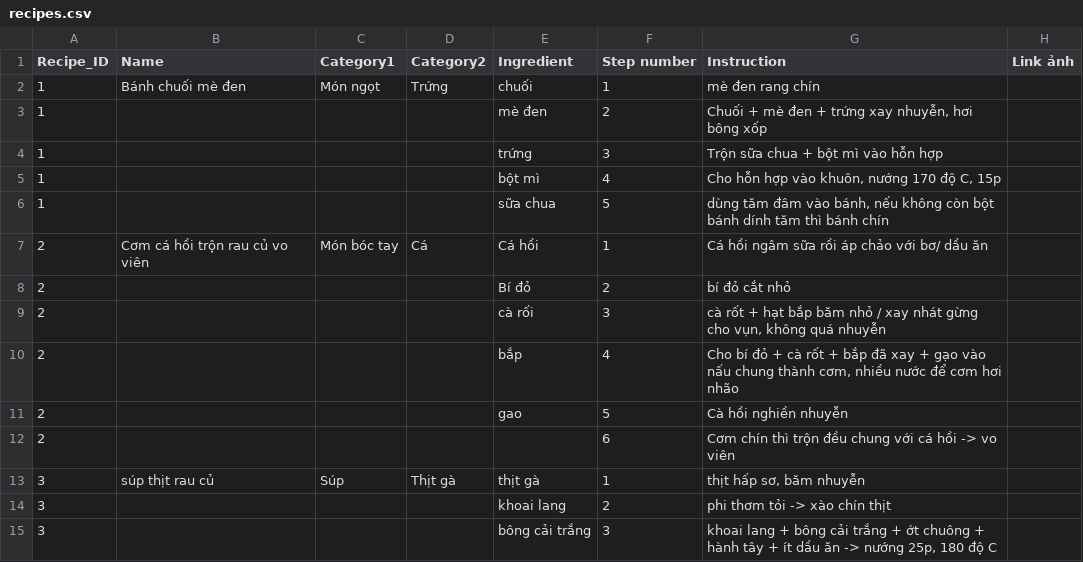
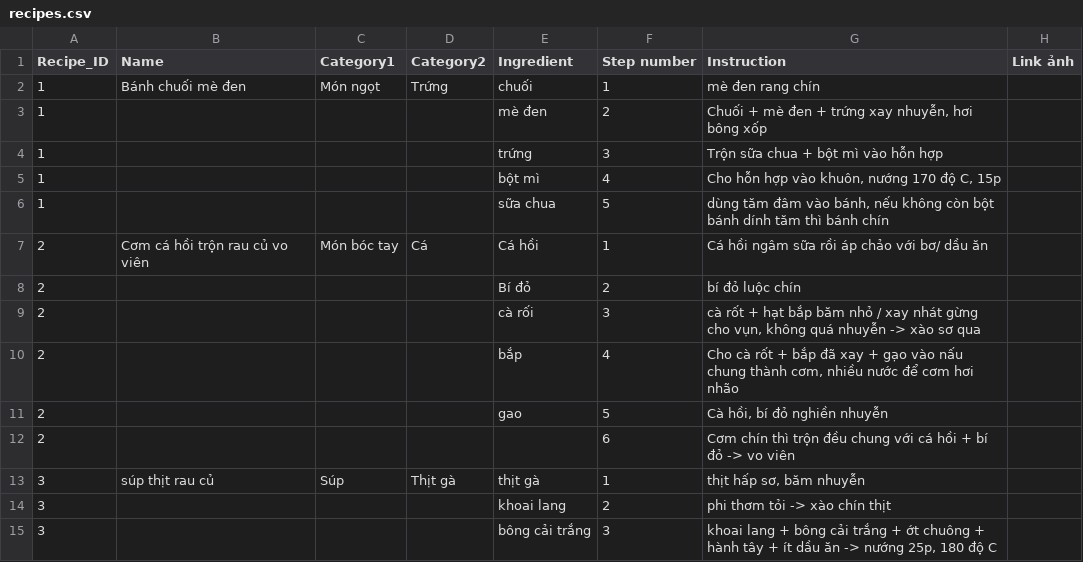
Before and after one commit to HaoMiaT/Bep-nha-Dau, a CSV file: recipes.csv, drawn as a sheet; only a part is shown.

Commit message:
Update recipes.csv

```diff
--- a/recipes.csv
+++ b/recipes.csv
@@ -7,7 +7,7 @@ Recipe_ID,Name,Category1,Category2 ,Ingredient,Step number,Instruction,Link ản
 2,Cơm cá hồi trộn rau củ vo viên,Món bóc tay,Cá,Cá hồi,1,Cá hồi ngâm sữa rồi áp chảo với bơ/ dầu ăn,
-2,,,,Bí đỏ,2,bí đỏ cắt nhỏ,
-2,,,,cà rối,3,"cà rốt + hạt bắp băm nhỏ / xay nhát gừng cho vụn, không quá nhuyễn",
-2,,,,bắp,4,"Cho bí đỏ + cà rốt + bắp đã xay + gạo vào nấu chung thành cơm, nhiều nước để cơm hơi nhão",
-2,,,,gao,5,Cà hồi nghiền nhuyễn,
-2,,,,,6,Cơm chín thì trộn đều chung với cá hồi -> vo viên,
+2,,,,Bí đỏ,2,bí đỏ luộc chín,
+2,,,,cà rối,3,"cà rốt + hạt bắp băm nhỏ / xay nhát gừng cho vụn, không quá nhuyễn -> xào sơ qua",
+2,,,,bắp,4,"Cho cà rốt + bắp đã xay + gạo vào nấu chung thành cơm, nhiều nước để cơm hơi nhão",
+2,,,,gao,5,"Cà hồi, bí đỏ nghiền nhuyễn",
+2,,,,,6,Cơm chín thì trộn đều chung với cá hồi + bí đỏ -> vo viên,
 3,súp thịt rau củ,Súp,Thịt gà,thịt gà,1,"thịt hấp sơ, băm nhuyễn",
```
